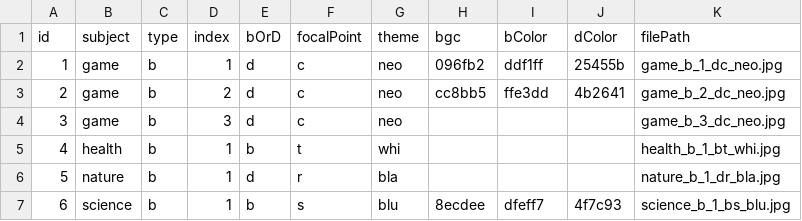
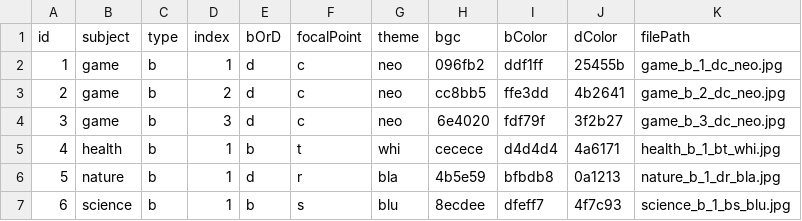
Before and after one commit to MaoHuPi/autoPPT, a TSV file: data/tsv/bgiData.tsv, drawn as a sheet.

```diff
--- a/data/tsv/bgiData.tsv
+++ b/data/tsv/bgiData.tsv
@@ -3,5 +3,5 @@ id	subject	type	index	bOrD	focalPoint	theme	bgc	bColor	dColor	filePath
 2	game	b	2	d	c	neo	cc8bb5	ffe3dd	4b2641	game_b_2_dc_neo.jpg
-3	game	b	3	d	c	neo				game_b_3_dc_neo.jpg
-4	health	b	1	b	t	whi				health_b_1_bt_whi.jpg
-5	nature	b	1	d	r	bla				nature_b_1_dr_bla.jpg
+3	game	b	3	d	c	neo	6e4020	fdf79f	3f2b27	game_b_3_dc_neo.jpg
+4	health	b	1	b	t	whi	cecece	d4d4d4	4a6171	health_b_1_bt_whi.jpg
+5	nature	b	1	d	r	bla	4b5e59	bfbdb8	0a1213	nature_b_1_dr_bla.jpg
 6	science	b	1	b	s	blu	8ecdee	dfeff7	4f7c93	science_b_1_bs_blu.jpg
```
Also changed, not shown: data/tsv/settingsForm.tsv, 2 other files.
